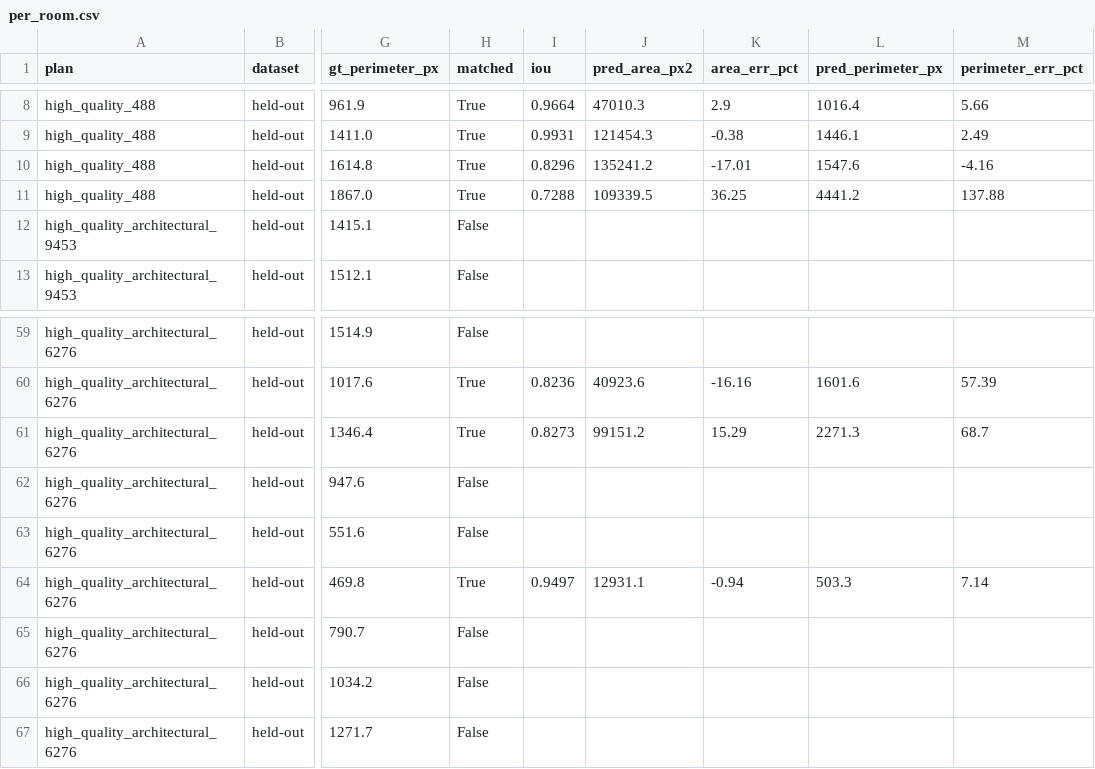
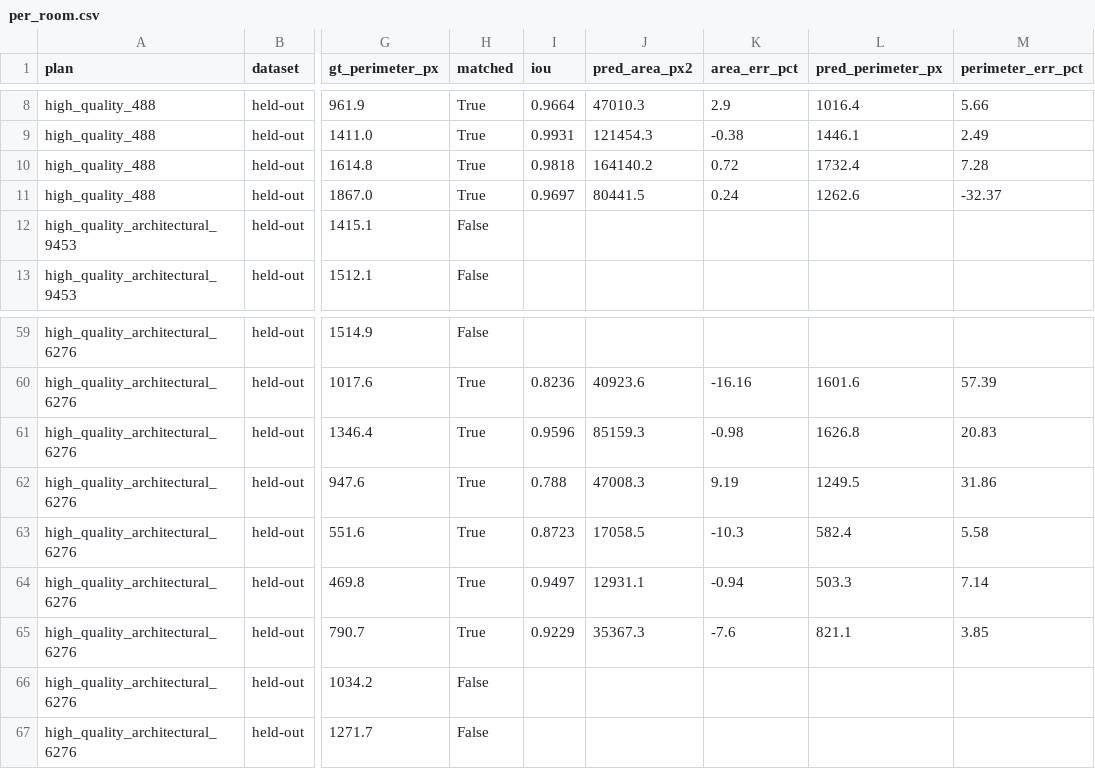
Before and after one commit to dzakybd/quantity-lab, a CSV file: runs/per_room.csv, drawn as a sheet; only a part is shown, gaps mark what is left out; the diff covers the shown part only; the diff names each change by its address in the sheet, - before the commit and + after, or states it on an @@ line.

```diff
--- a/runs/per_room.csv
+++ b/runs/per_room.csv
-I10 (iou): 0.8296
+I10 (iou): 0.9818
-J10 (pred_area_px2): 135241.2
+J10 (pred_area_px2): 164140.2
-K10 (area_err_pct): -17.01
+K10 (area_err_pct): 0.72
-L10 (pred_perimeter_px): 1547.6
+L10 (pred_perimeter_px): 1732.4
-M10 (perimeter_err_pct): -4.16
+M10 (perimeter_err_pct): 7.28
-I11 (iou): 0.7288
+I11 (iou): 0.9697
-J11 (pred_area_px2): 109339.5
+J11 (pred_area_px2): 80441.5
-K11 (area_err_pct): 36.25
+K11 (area_err_pct): 0.24
-L11 (pred_perimeter_px): 4441.2
+L11 (pred_perimeter_px): 1262.6
-M11 (perimeter_err_pct): 137.88
+M11 (perimeter_err_pct): -32.37
-I61 (iou): 0.8273
+I61 (iou): 0.9596
-J61 (pred_area_px2): 99151.2
+J61 (pred_area_px2): 85159.3
-K61 (area_err_pct): 15.29
+K61 (area_err_pct): -0.98
-L61 (pred_perimeter_px): 2271.3
+L61 (pred_perimeter_px): 1626.8
-M61 (perimeter_err_pct): 68.7
+M61 (perimeter_err_pct): 20.83
-H62:H63 (matched): False
+H62:H63 (matched): True
-I62 (iou): (empty)
+I62 (iou): 0.788
-J62 (pred_area_px2): (empty)
+J62 (pred_area_px2): 47008.3
-K62 (area_err_pct): (empty)
+K62 (area_err_pct): 9.19
-L62 (pred_perimeter_px): (empty)
+L62 (pred_perimeter_px): 1249.5
-M62 (perimeter_err_pct): (empty)
+M62 (perimeter_err_pct): 31.86
-I63 (iou): (empty)
+I63 (iou): 0.8723
-J63 (pred_area_px2): (empty)
+J63 (pred_area_px2): 17058.5
-K63 (area_err_pct): (empty)
+K63 (area_err_pct): -10.3
-L63 (pred_perimeter_px): (empty)
+L63 (pred_perimeter_px): 582.4
-M63 (perimeter_err_pct): (empty)
+M63 (perimeter_err_pct): 5.58
-H65 (matched): False
+H65 (matched): True
-I65 (iou): (empty)
+I65 (iou): 0.9229
-J65 (pred_area_px2): (empty)
+J65 (pred_area_px2): 35367.3
-K65 (area_err_pct): (empty)
+K65 (area_err_pct): -7.6
-L65 (pred_perimeter_px): (empty)
+L65 (pred_perimeter_px): 821.1
-M65 (perimeter_err_pct): (empty)
+M65 (perimeter_err_pct): 3.85
```
Also changed, not shown: 117 edited cells elsewhere in this file, 12 other files.
